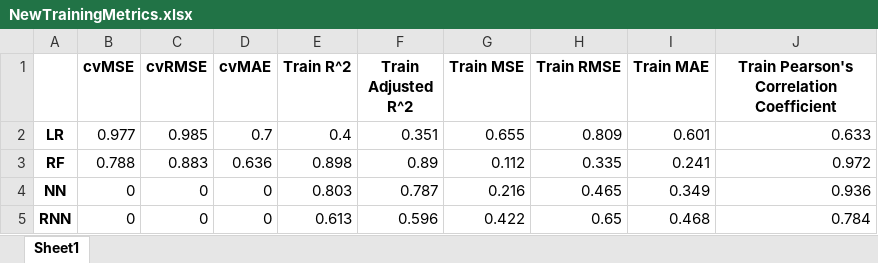
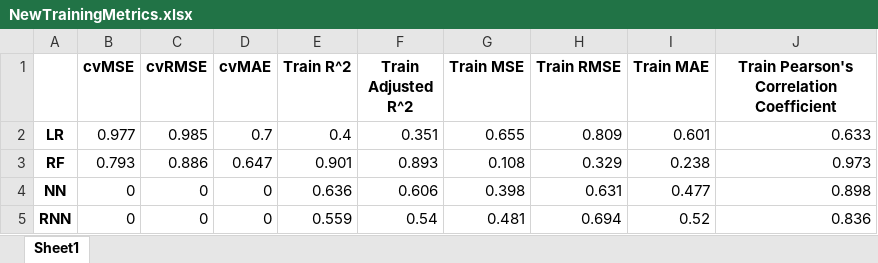
Before and after one commit to ZakariyyaScavotto/COVID-Inflation, an Excel workbook: Metrics/NewTrainingMetrics.xlsx, sheet Sheet1, drawn as a sheet; values as stored, in another font and other column widths than the file's, no borders; the diff names each change by its address in the sheet, - before the commit and + after, or states it on an @@ line.

Commit message:
New models trained, updated server main

```diff
--- a/Metrics/NewTrainingMetrics.xlsx (sheet Sheet1)
+++ b/Metrics/NewTrainingMetrics.xlsx (sheet Sheet1)
-B3 (cvMSE): 0.788
+B3 (cvMSE): 0.793
-C3 (cvRMSE): 0.883
+C3 (cvRMSE): 0.886
-D3 (cvMAE): 0.636
+D3 (cvMAE): 0.647
-E3 (Train R^2): 0.898
+E3 (Train R^2): 0.901
-F3 (Train Adjusted R^2): 0.89
+F3 (Train Adjusted R^2): 0.893
-G3 (Train MSE): 0.112
+G3 (Train MSE): 0.108
-H3 (Train RMSE): 0.335
+H3 (Train RMSE): 0.329
-I3 (Train MAE): 0.241
+I3 (Train MAE): 0.238
-J3: 0.972
+J3: 0.973
-E4 (Train R^2): 0.803
+E4 (Train R^2): 0.636
-F4 (Train Adjusted R^2): 0.787
+F4 (Train Adjusted R^2): 0.606
-G4 (Train MSE): 0.216
+G4 (Train MSE): 0.398
-H4 (Train RMSE): 0.465
+H4 (Train RMSE): 0.631
-I4 (Train MAE): 0.349
+I4 (Train MAE): 0.477
-J4: 0.936
+J4: 0.898
-E5 (Train R^2): 0.613
+E5 (Train R^2): 0.559
-F5 (Train Adjusted R^2): 0.596
+F5 (Train Adjusted R^2): 0.54
-G5 (Train MSE): 0.422
+G5 (Train MSE): 0.481
-H5 (Train RMSE): 0.65
+H5 (Train RMSE): 0.694
-I5 (Train MAE): 0.468
+I5 (Train MAE): 0.52
-J5: 0.784
+J5: 0.836
```
Also changed, not shown: Metrics/LoadedTestingMetrics.xlsx, Metrics/LoadedTrainingMetrics.xlsx, 6 other files.
